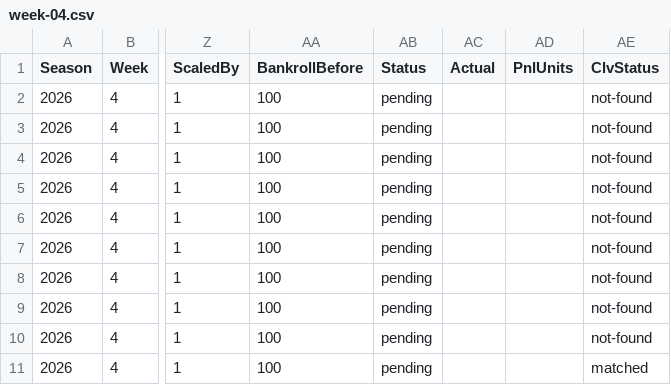
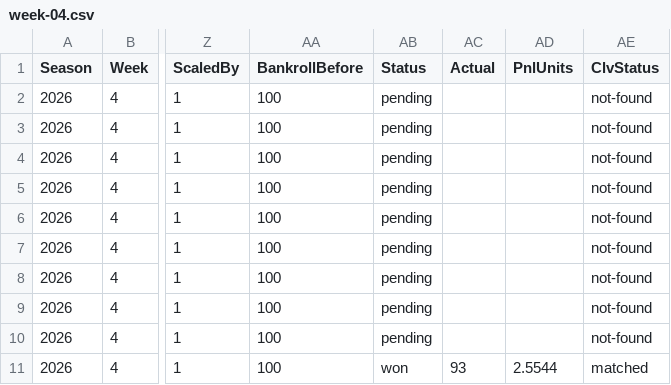
Before and after one commit to pmammino/NFLProjectionsCheck, a CSV file: data/bets/budget/2026/week-04.csv, drawn as a sheet; only a part is shown, gaps mark what is left out; the diff names each change by its address in the sheet, - before the commit and + after, or states it on an @@ line.

```diff
--- a/data/bets/budget/2026/week-04.csv
+++ b/data/bets/budget/2026/week-04.csv
-AB11 (Status): pending
+AB11 (Status): won
-AC11 (Actual): (empty)
+AC11 (Actual): 93
-AD11 (PnlUnits): (empty)
+AD11 (PnlUnits): 2.5544
```
Also changed, not shown: data/bets/disciplined/2026/week-04.csv, data/bets/firehose/2026/week-04.csv, 5 other files.
